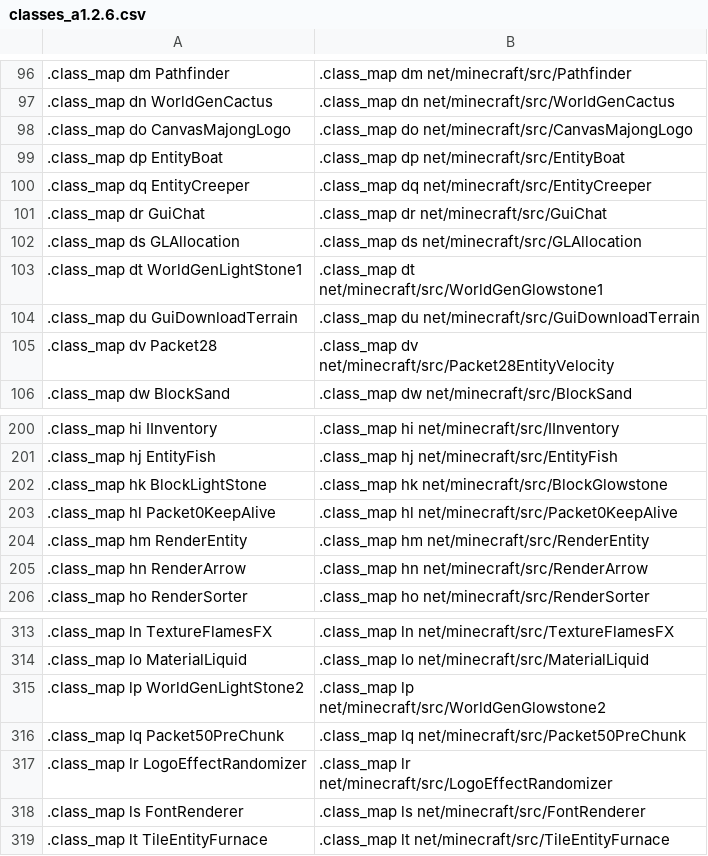
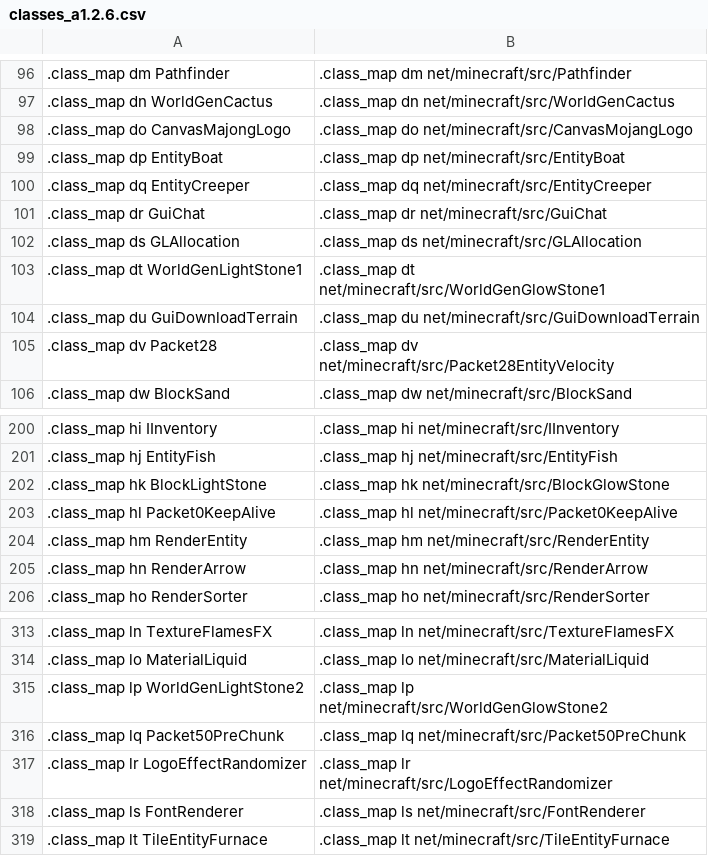
Before and after one commit to ancientmc/SRGConfig, a CSV file: data/csv/classes_a1.2.6.csv, drawn as a sheet; only a part is shown, gaps mark what is left out; the diff names each change by its address in the sheet, - before the commit and + after, or states it on an @@ line.

```diff
--- a/data/csv/classes_a1.2.6.csv
+++ b/data/csv/classes_a1.2.6.csv
-B98: .class_map do net/minecraft/src/CanvasMajongLogo
+B98: .class_map do net/minecraft/src/CanvasMojangLogo
-B103: .class_map dt net/minecraft/src/WorldGenGlowstone1
+B103: .class_map dt net/minecraft/src/WorldGenGlowStone1
-B202: .class_map hk net/minecraft/src/BlockGlowstone
+B202: .class_map hk net/minecraft/src/BlockGlowStone
-B315: .class_map lp net/minecraft/src/WorldGenGlowstone2
+B315: .class_map lp net/minecraft/src/WorldGenGlowStone2
```
Also changed, not shown: 4 other files.
